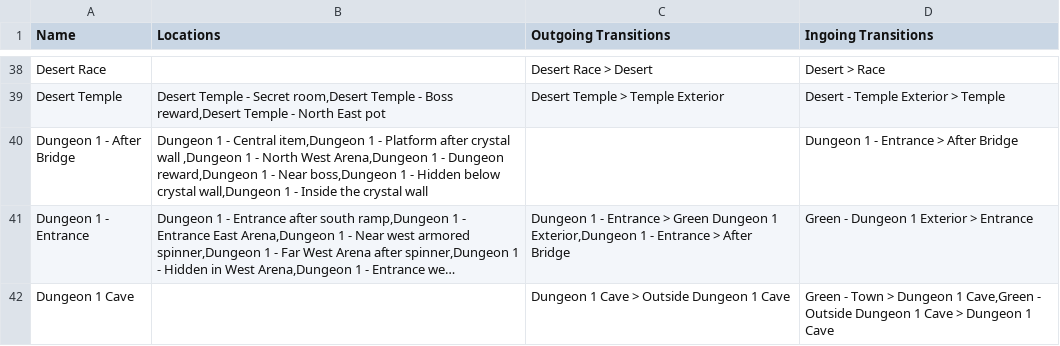
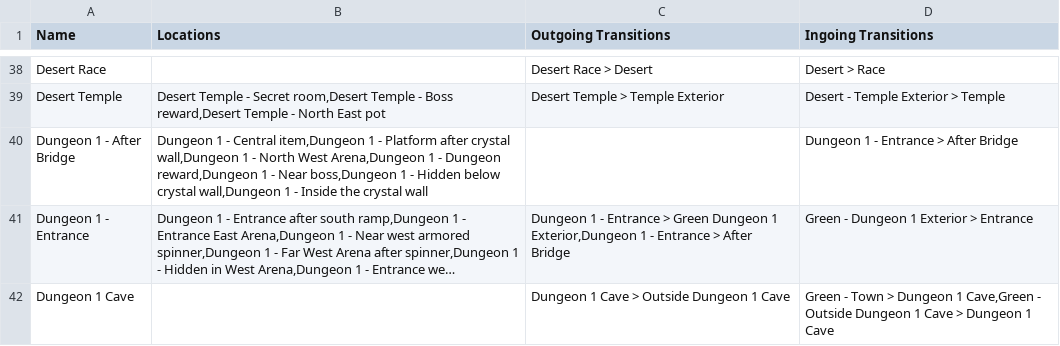
Before and after one commit to TheNooodle/Archipelago, a CSV file: worlds/minishoot/resources/regions.csv, drawn as a sheet; only a part is shown, gaps mark what is left out; long unchanged cells end in …; the diff names each change by its address in the sheet, - before the commit and + after, or states it on an @@ line.

```diff
--- a/worlds/minishoot/resources/regions.csv
+++ b/worlds/minishoot/resources/regions.csv
-B40 (Locations): …after crystal wall ,Dungeon 1 -…
+B40 (Locations): …after crystal wall,Dungeon 1 -…
```
Also changed, not shown: worlds/minishoot/resources/locations.csv, worlds/minishoot/resources/zones.csv.
